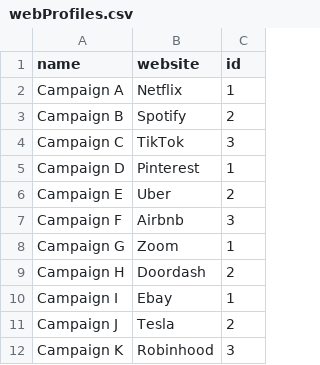
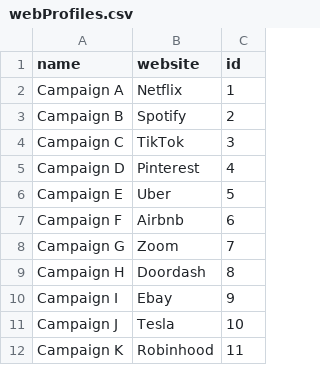
Before and after one commit to bigowash/PrivatelyPromoted, a CSV file: web-app/static/database/webProfiles.csv, drawn as a sheet.

```diff
--- a/web-app/static/database/webProfiles.csv
+++ b/web-app/static/database/webProfiles.csv
@@ -4,9 +4,9 @@ Campaign B, Spotify, 2
 Campaign C, TikTok, 3
-Campaign D, Pinterest, 1
-Campaign E, Uber, 2
-Campaign F, Airbnb, 3
-Campaign G, Zoom, 1
-Campaign H, Doordash, 2
-Campaign I, Ebay, 1
-Campaign J, Tesla, 2
-Campaign K, Robinhood, 3
+Campaign D, Pinterest, 4
+Campaign E, Uber, 5
+Campaign F, Airbnb, 6
+Campaign G, Zoom, 7
+Campaign H, Doordash, 8
+Campaign I, Ebay, 9
+Campaign J, Tesla, 10
+Campaign K, Robinhood, 11
```
Also changed, not shown: web-app/static/database/insightProfiles.csv, 48 other files.
